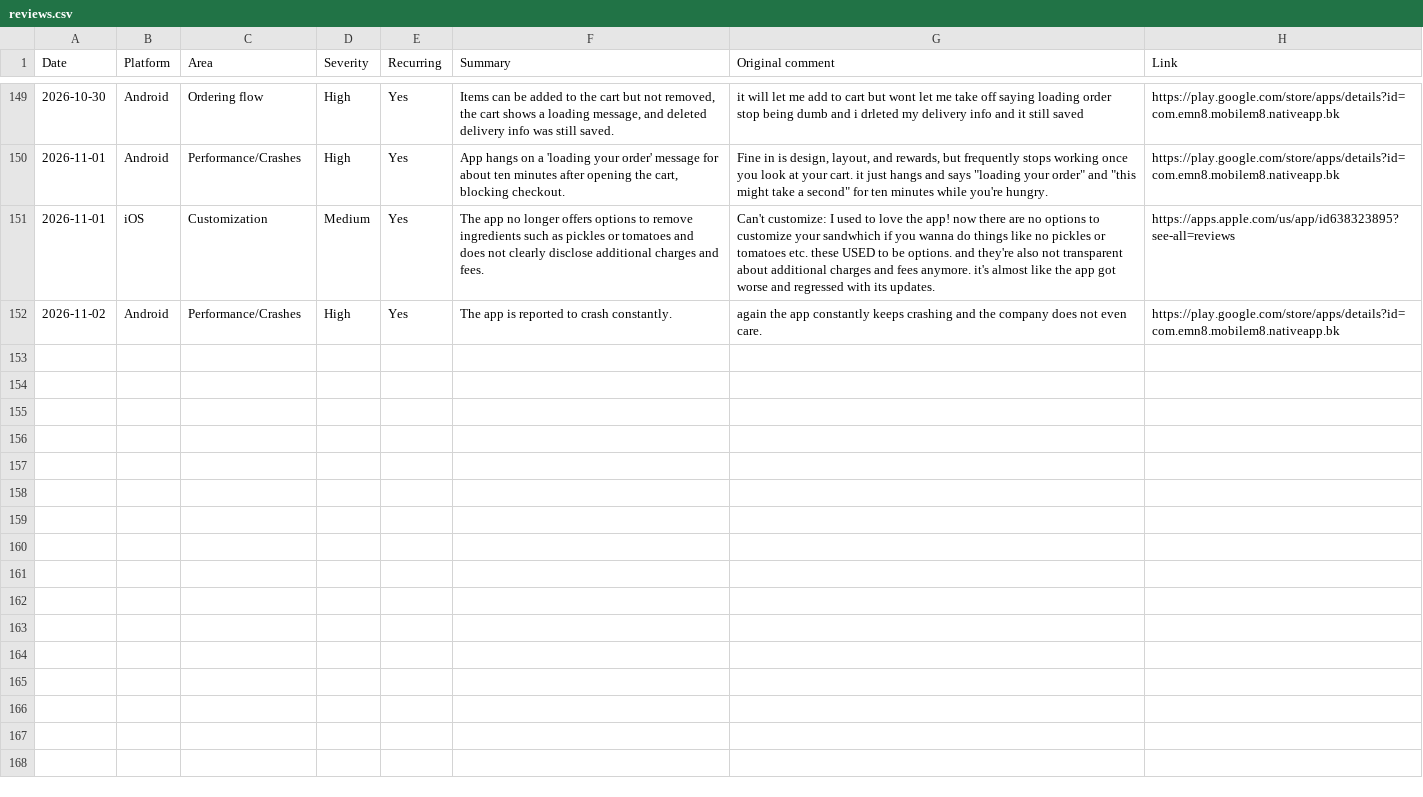
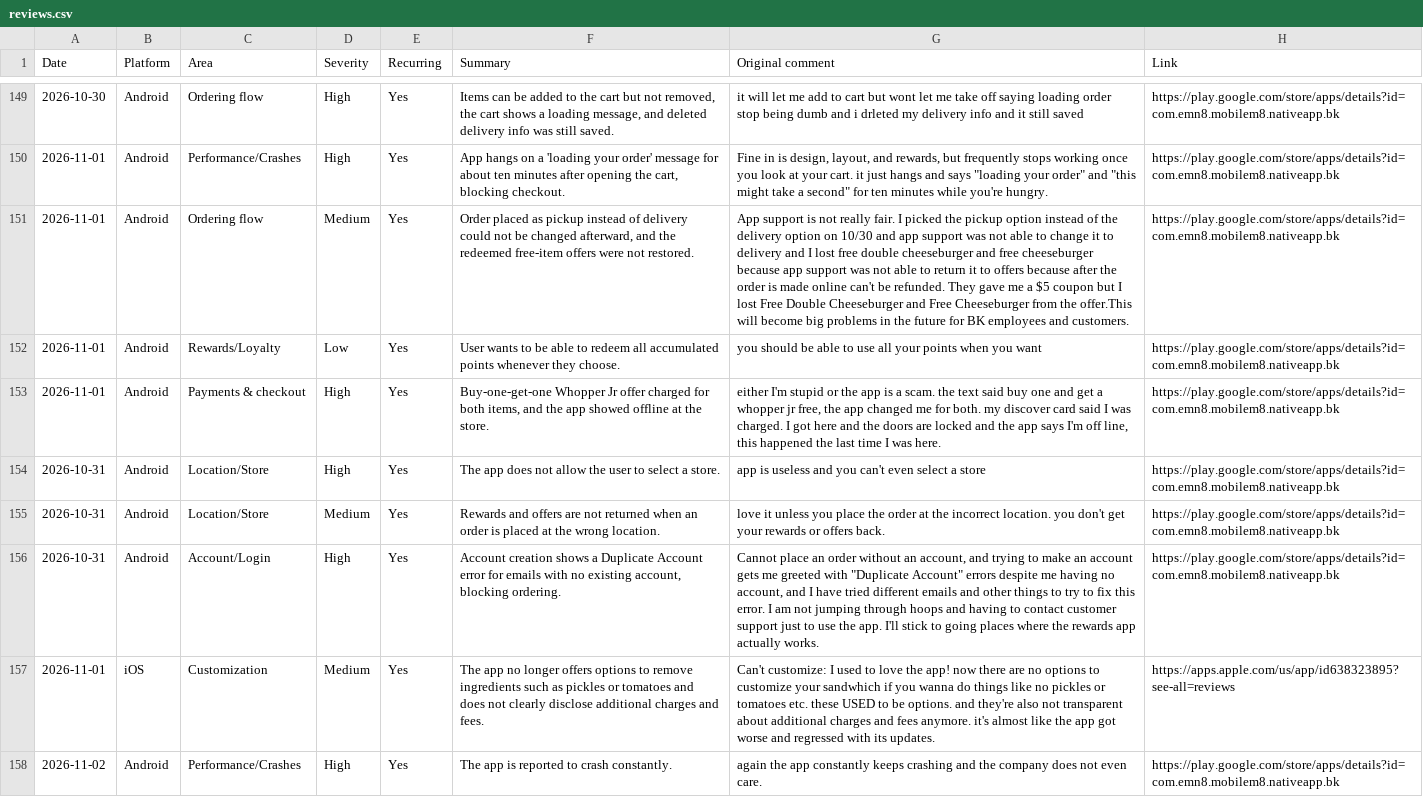
Before and after one commit to rocco9022/bk-review-triage, a CSV file: reviews.csv, drawn as a sheet; only a part is shown, gaps mark what is left out; the diff names each change by its address in the sheet, - before the commit and + after, or states it on an @@ line.

Commit message:
Restore 6 rows omitted from previous commit (keeps 2 new UX/UI rows)

```diff
--- a/reviews.csv
+++ b/reviews.csv
+row 151: 2026-11-01 | Android | Ordering flow | Medium | Yes | Order placed as pickup instead of delivery could not be changed afterward, and the redeemed free-item offers were not restored. | App support is not really fair. I picked the pickup option instead of the delivery option on 10/30 and app support was not able to change it to delivery and I lost free double cheeseburger and free cheeseburger because app support was not able to return it to offers because after the order is made online can't be refunded. They gave me a $5 coupon but I lost Free Double Cheeseburger and Free Cheeseburger from the offer.This will become big problems in the future for BK employees and customers. | https://play.google.com/store/apps/details?id=com.emn8.mobilem8.nativeapp.bk
+row 152: 2026-11-01 | Android | Rewards/Loyalty | Low | Yes | User wants to be able to redeem all accumulated points whenever they choose. | you should be able to use all your points when you want | https://play.google.com/store/apps/details?id=com.emn8.mobilem8.nativeapp.bk
+row 153: 2026-11-01 | Android | Payments & checkout | High | Yes | Buy-one-get-one Whopper Jr offer charged for both items, and the app showed offline at the store. | either I'm stupid or the app is a scam. the text said buy one and get a whopper jr free, the app changed me for both. my discover card said I was charged. I got here and the doors are locked and the app says I'm off line, this happened the last time I was here. | https://play.google.com/store/apps/details?id=com.emn8.mobilem8.nativeapp.bk
+row 154: 2026-10-31 | Android | Location/Store | High | Yes | The app does not allow the user to select a store. | app is useless and you can't even select a store | https://play.google.com/store/apps/details?id=com.emn8.mobilem8.nativeapp.bk
+row 155: 2026-10-31 | Android | Location/Store | Medium | Yes | Rewards and offers are not returned when an order is placed at the wrong location. | love it unless you place the order at the incorrect location. you don't get your rewards or offers back. | https://play.google.com/store/apps/details?id=com.emn8.mobilem8.nativeapp.bk
+row 156: 2026-10-31 | Android | Account/Login | High | Yes | Account creation shows a Duplicate Account error for emails with no existing account, blocking ordering. | Cannot place an order without an account, and trying to make an account gets me greeted with "Duplicate Account" errors despite me having no account, and I have tried different emails and other things to try to fix this error. I am not jumping through hoops and having to contact customer support just to use the app. I'll stick to going places where the rewards app actually works. | https://play.google.com/store/apps/details?id=com.emn8.mobilem8.nativeapp.bk
```
